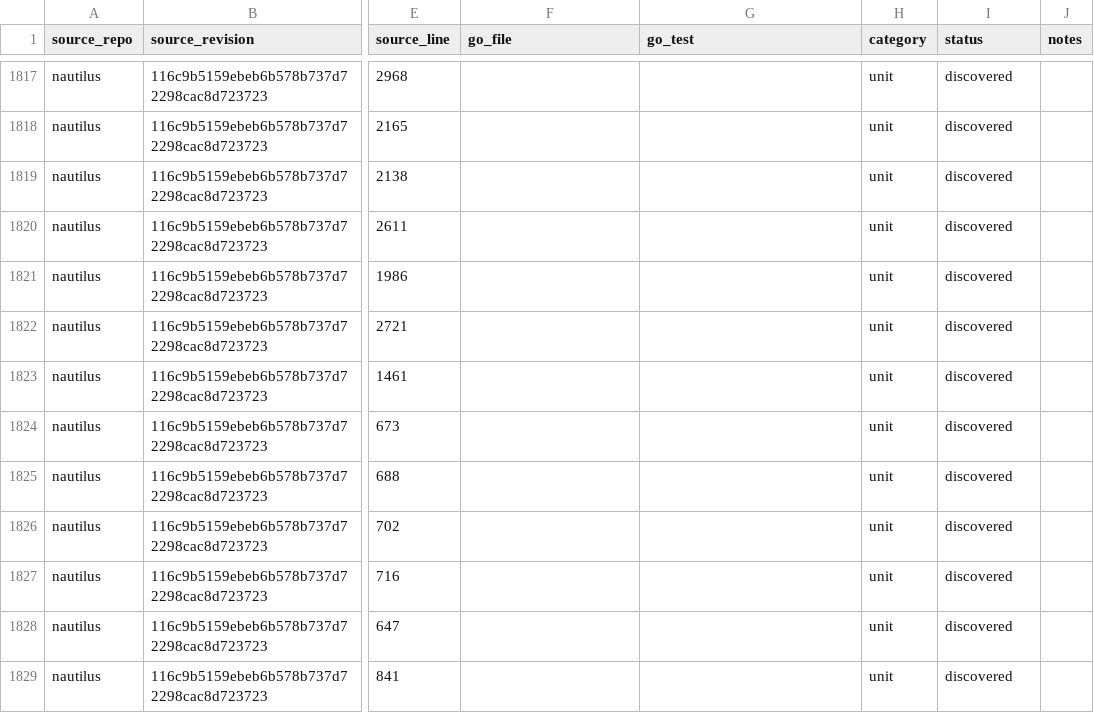
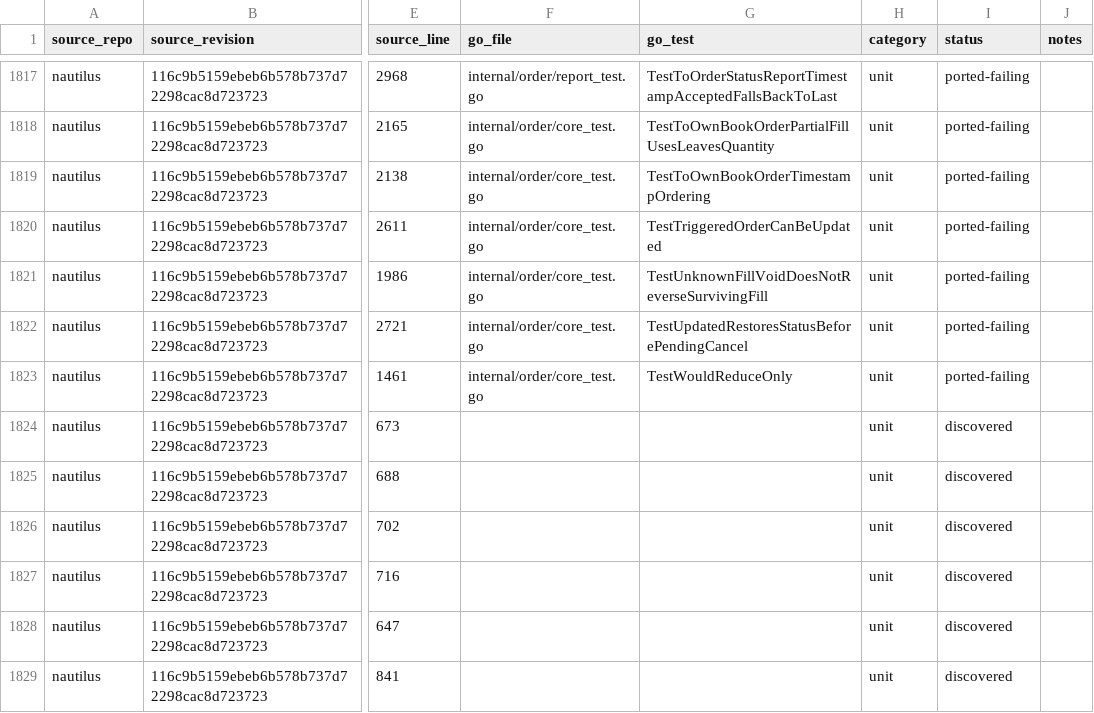
Before and after one commit to pbrazdil/platformgo, a CSV file: ports/test-port-map.csv, drawn as a sheet; only a part is shown, gaps mark what is left out; the diff covers the shown part only; the diff names each change by its address in the sheet, - before the commit and + after, or states it on an @@ line.

Commit message:
test(order): port core order specifications

```diff
--- a/ports/test-port-map.csv
+++ b/ports/test-port-map.csv
-F1817 (go_file): (empty)
+F1817 (go_file): internal/order/report_test.go
-G1817 (go_test): (empty)
+G1817 (go_test): TestToOrderStatusReportTimestampAcceptedFallsBackToLast
-I1817:I1823 (status): discovered
+I1817:I1823 (status): ported-failing
-F1818:F1823 (go_file): (empty)
+F1818:F1823 (go_file): internal/order/core_test.go
-G1818 (go_test): (empty)
+G1818 (go_test): TestToOwnBookOrderPartialFillUsesLeavesQuantity
-G1819 (go_test): (empty)
+G1819 (go_test): TestToOwnBookOrderTimestampOrdering
-G1820 (go_test): (empty)
+G1820 (go_test): TestTriggeredOrderCanBeUpdated
-G1821 (go_test): (empty)
+G1821 (go_test): TestUnknownFillVoidDoesNotReverseSurvivingFill
-G1822 (go_test): (empty)
+G1822 (go_test): TestUpdatedRestoresStatusBeforePendingCancel
-G1823 (go_test): (empty)
+G1823 (go_test): TestWouldReduceOnly
```
Also changed, not shown: 159 edited cells elsewhere in this file, 2 other files.
